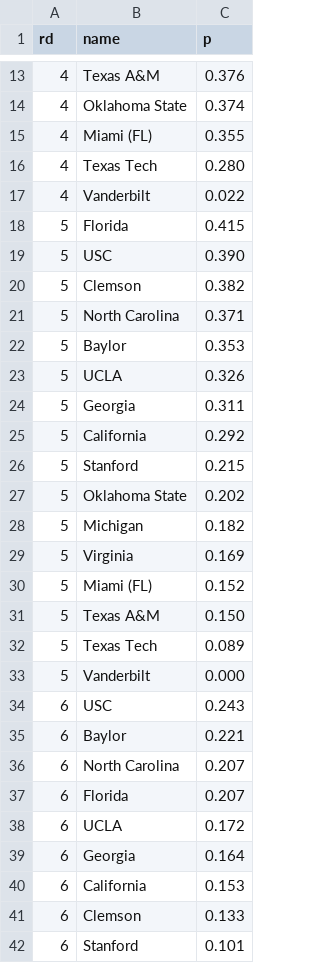
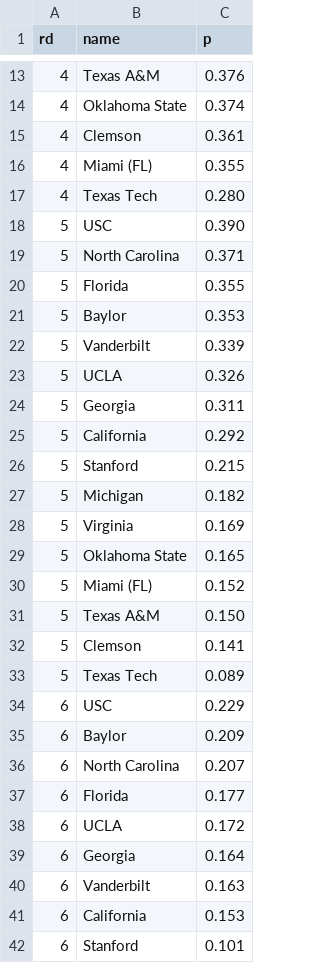
Before and after one commit to octonion/tennis, a CSV file: women_tournament/round_p.csv, drawn as a sheet; only a part is shown, gaps mark what is left out; the diff covers the shown part only.

```diff
--- a/women_tournament/round_p.csv
+++ b/women_tournament/round_p.csv
@@ -14,10 +14,10 @@ rd,name,p
 4,Oklahoma State,0.374
+4,Clemson,0.361
 4,Miami (FL),0.355
 4,Texas Tech,0.280
-4,Vanderbilt,0.022
-5,Florida,0.415
 5,USC,0.390
-5,Clemson,0.382
 5,North Carolina,0.371
+5,Florida,0.355
 5,Baylor,0.353
+5,Vanderbilt,0.339
 5,UCLA,0.326
@@ -26,17 +26,17 @@ rd,name,p
 5,Stanford,0.215
-5,Oklahoma State,0.202
 5,Michigan,0.182
 5,Virginia,0.169
+5,Oklahoma State,0.165
 5,Miami (FL),0.152
 5,Texas A&M,0.150
+5,Clemson,0.141
 5,Texas Tech,0.089
-5,Vanderbilt,0.000
-6,USC,0.243
-6,Baylor,0.221
+6,USC,0.229
+6,Baylor,0.209
 6,North Carolina,0.207
-6,Florida,0.207
+6,Florida,0.177
 6,UCLA,0.172
 6,Georgia,0.164
+6,Vanderbilt,0.163
 6,California,0.153
-6,Clemson,0.133
 6,Stanford,0.101
```
Also changed, not shown: 7 added rows, 7 removed rows and 15 edited cells elsewhere in this file, women_tournament/champion_p.csv, women_tournament/rounds_2015.csv, 3 other files.
